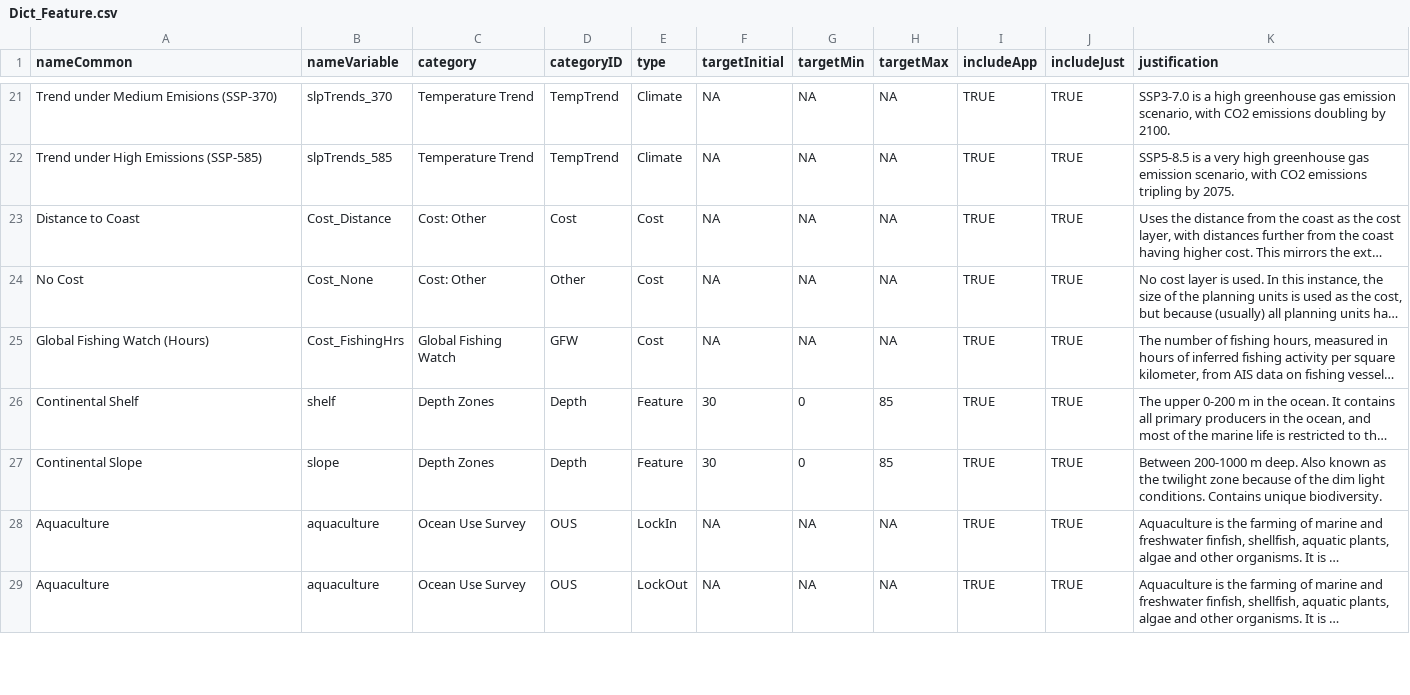
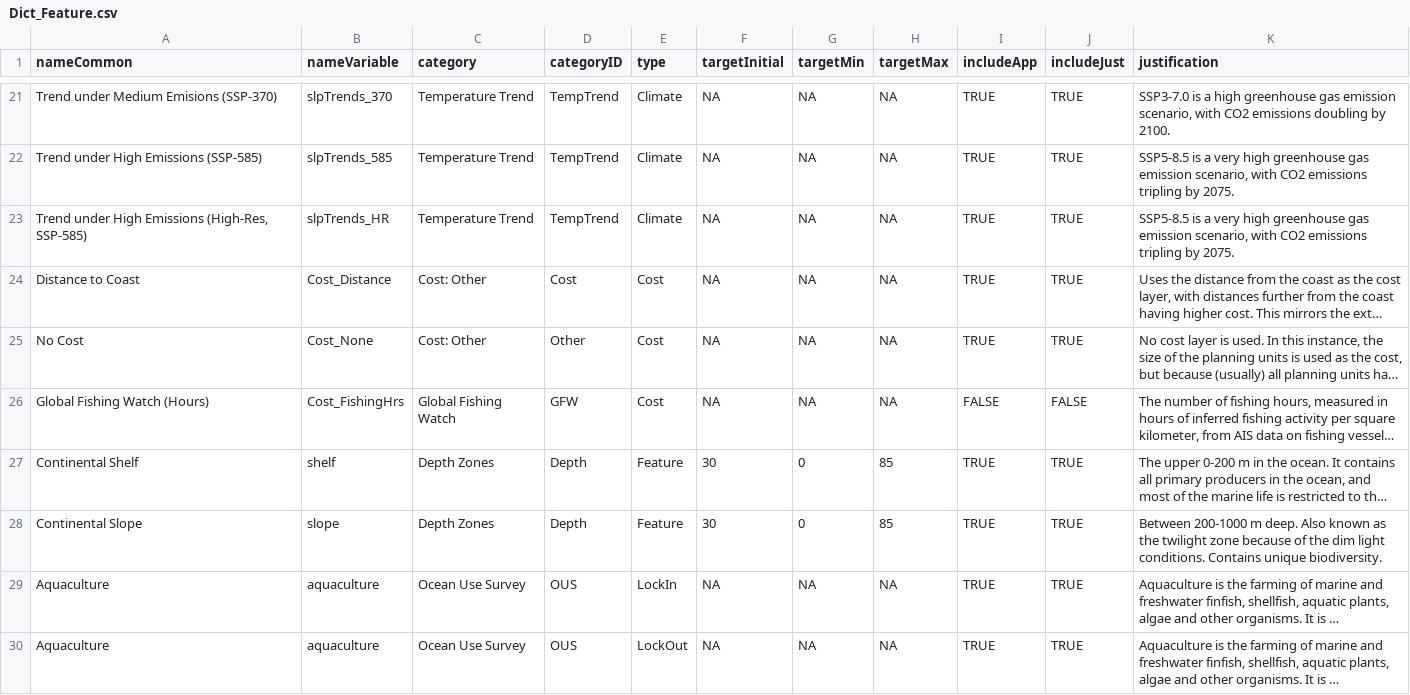
Before and after one commit to SpatialPlanning/shinyplanr, a CSV file: data-raw/Kosrae/Dict_Feature.csv, drawn as a sheet; only a part is shown, gaps mark what is left out; long unchanged cells end in …; addresses are those after the commit; the diff covers the shown part only; the diff names each change by its address in the sheet, - before the commit and + after, or states it on an @@ line.

Commit message:
Update Kosrae app

```diff
--- a/data-raw/Kosrae/Dict_Feature.csv
+++ b/data-raw/Kosrae/Dict_Feature.csv
+row 23: Trend under High Emissions (High-Res, SSP-585) | slpTrends_HR | Temperature Trend | TempTrend | Climate | NA | NA | NA | TRUE | TRUE | SSP5-8.5 is a very high greenhouse gas emission scenario, with CO2 emissions tripling by 2075.
-I26 (includeApp): TRUE
+I26 (includeApp): FALSE
-J26 (includeJust): TRUE
+J26 (includeJust): FALSE
```
Also changed, not shown: 45 edited cells elsewhere in this file, 3 other files.
